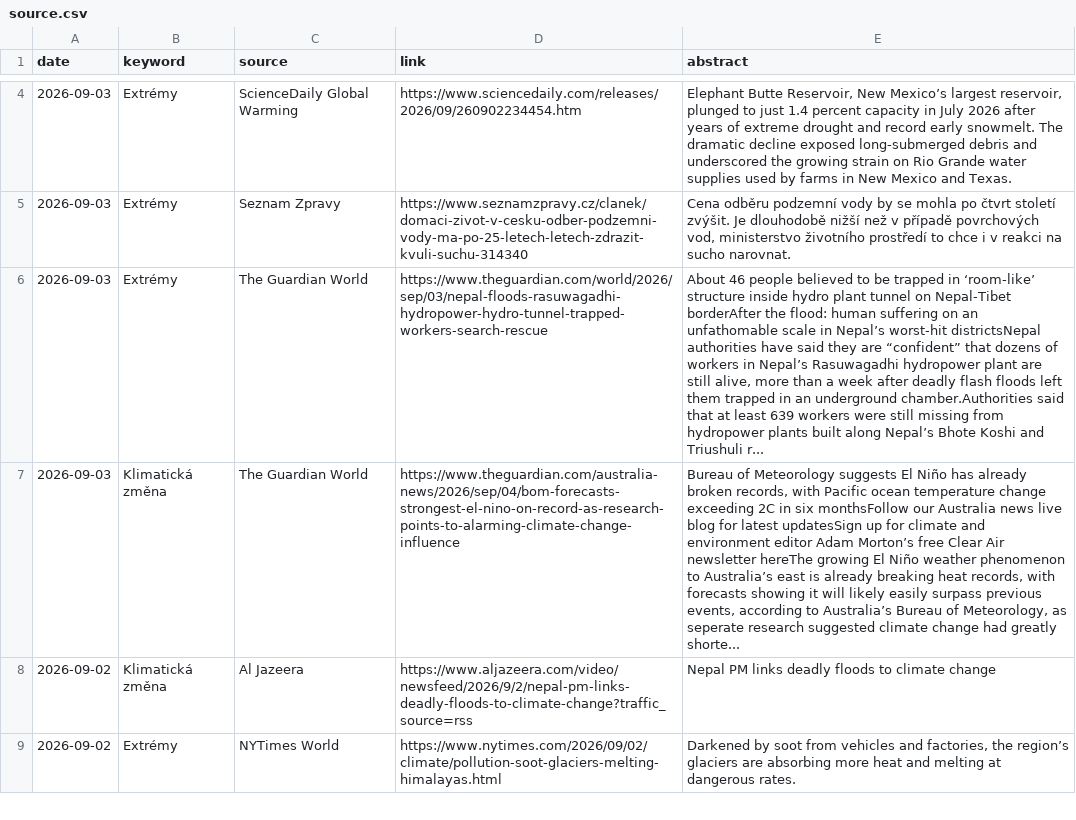
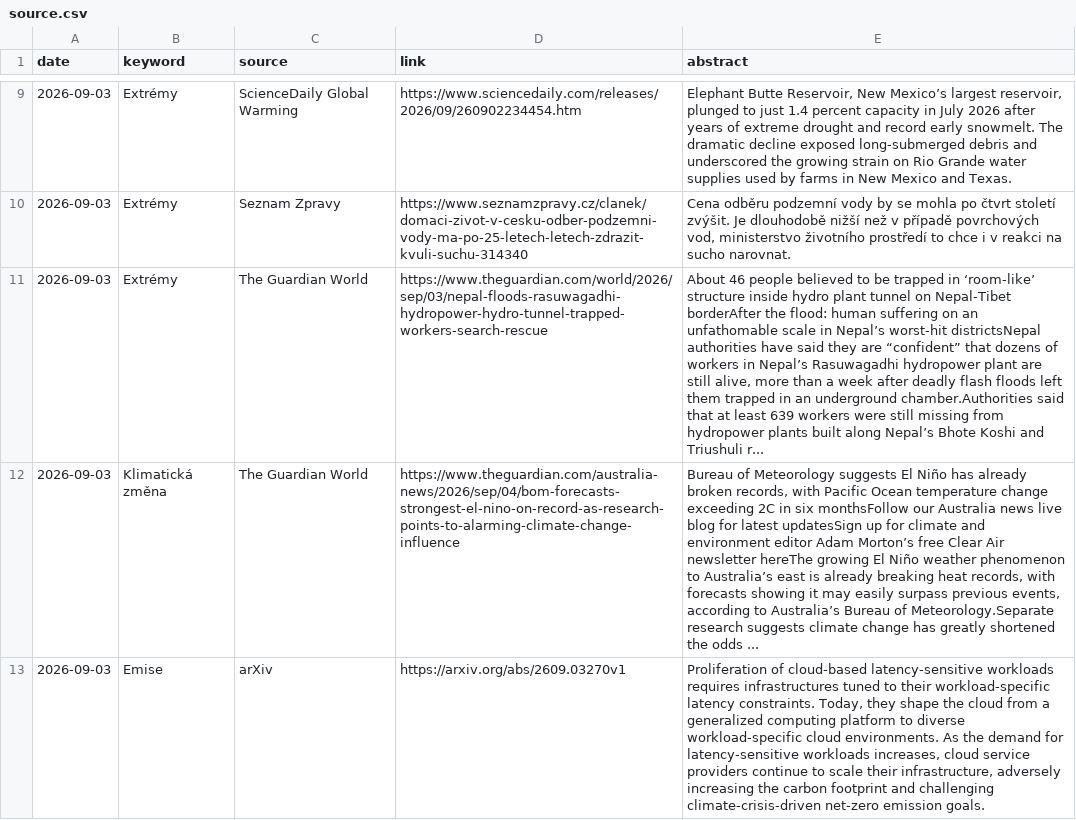
Before and after one commit to RadimTol/Source, a CSV file: source.csv, drawn as a sheet; only a part is shown, gaps mark what is left out; the shorter side is filled out with more unchanged rows; addresses are those after the commit; the diff covers the shown part only; the diff names each change by its address in the sheet, - before the commit and + after, or states it on an @@ line.

```diff
--- a/source.csv
+++ b/source.csv
-E12 (abstract): …with Pacific ocean temperature change exceeding 2C in six monthsFollow our Australia news live blog for latest updatesSign up for climate and environment editor Adam Morton’s free Clear Air newsletter hereThe growing El Niño weather phenomenon to Australia’s east is already breaking heat records, with forecasts showing it will likely easily surpass previous events, according to Australia’s Bureau of Meteorology, as seperate research suggested climate change had greatly shorte...
+E12 (abstract): …with Pacific Ocean temperature change exceeding 2C in six monthsFollow our Australia news live blog for latest updatesSign up for climate and environment editor Adam Morton’s free Clear Air newsletter hereThe growing El Niño weather phenomenon to Australia’s east is already breaking heat records, with forecasts showing it may easily surpass previous events, according to Australia’s Bureau of Meteorology.Separate research suggests climate change has greatly shortened the odds ...
+row 13: 2026-09-03 | Emise | arXiv | https://arxiv.org/abs/2609.03270v1 | Proliferation of cloud-based latency-sensitive workloads requires infrastructures tuned to their workload-specific latency constraints. Today, they shape the cloud from a generalized computing platform to diverse workload-specific cloud environments. As the demand for latency-sensitive workloads increases, cloud service providers continue to scale their infrastructure, adversely increasing the carbon footprint and challenging climate-crisis-driven net-zero emission goals.
```
Also changed, not shown: 9 added rows elsewhere in this file, 2 other files.
